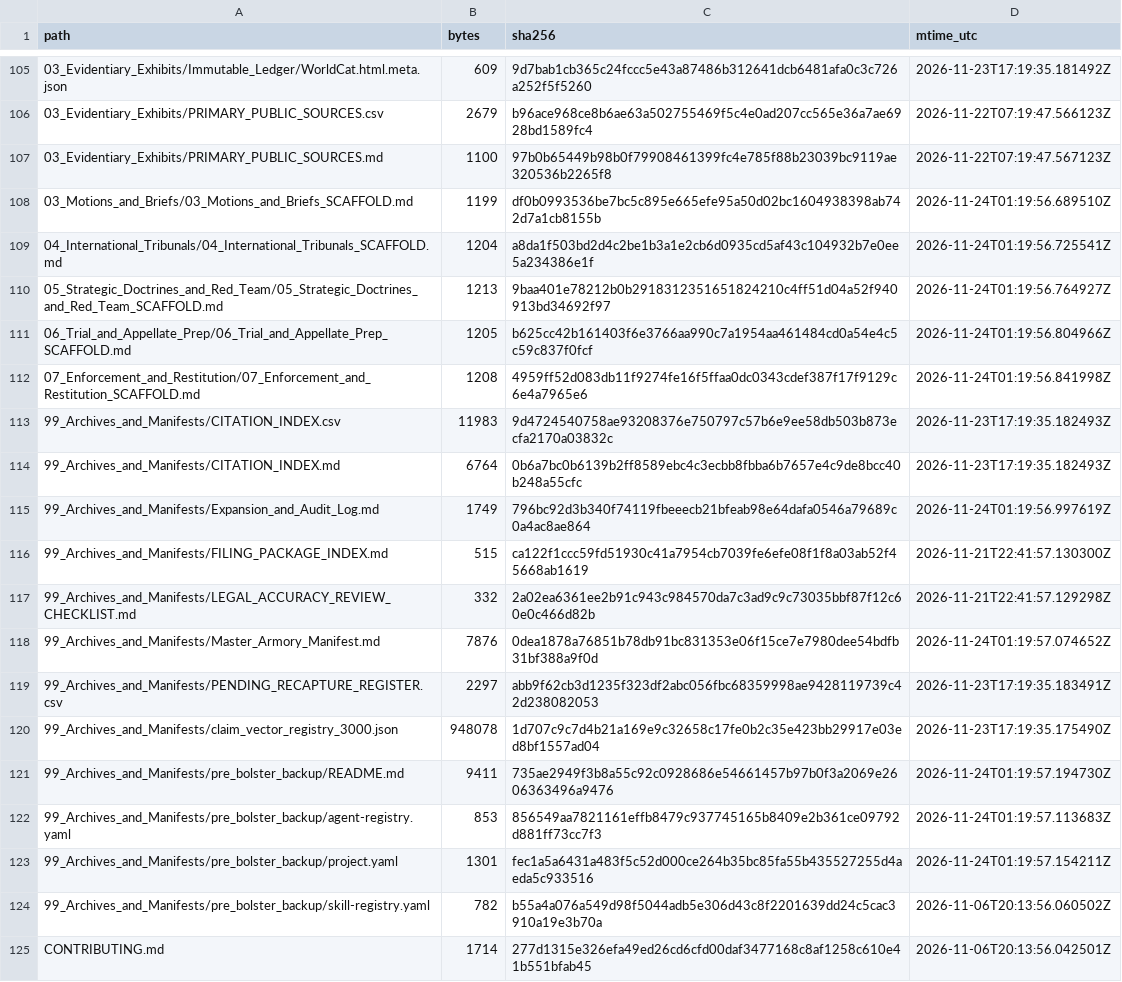
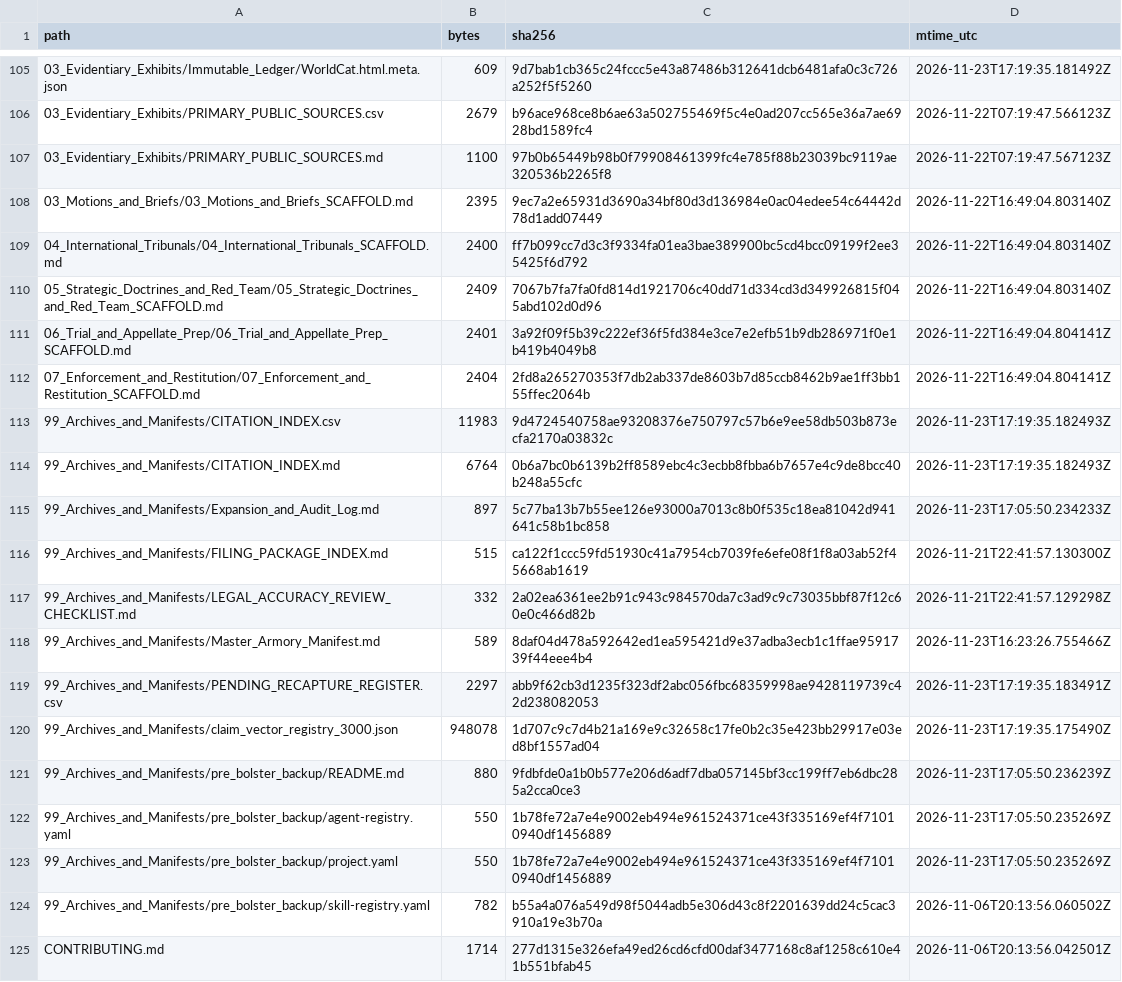
Before and after one commit to GlobalRestitutionAlliance/turtle-island-us-ak-native-village-of-marys-igloo-master-litigation, a CSV file: 99_Archives_and_Manifests/MANIFEST_SHA256.csv, drawn as a sheet; only a part is shown, gaps mark what is left out; the diff covers the shown part only.

```diff
--- a/99_Archives_and_Manifests/MANIFEST_SHA256.csv
+++ b/99_Archives_and_Manifests/MANIFEST_SHA256.csv
@@ -107,18 +107,18 @@ path,bytes,sha256,mtime_utc
 03_Evidentiary_Exhibits/PRIMARY_PUBLIC_SOURCES.md,1100,97b0b65449b98b0f79908461399fc4e785f88b23039bc9119ae320536b2265f8,2026-11-22T07:19:47.567123Z
-03_Motions_and_Briefs/03_Motions_and_Briefs_SCAFFOLD.md,1199,df0b0993536be7bc5c895e665efe95a50d02bc1604938398ab742d7a1cb8155b,2026-11-24T01:19:56.689510Z
-04_International_Tribunals/04_International_Tribunals_SCAFFOLD.md,1204,a8da1f503bd2d4c2be1b3a1e2cb6d0935cd5af43c104932b7e0ee5a234386e1f,2026-11-24T01:19:56.725541Z
-05_Strategic_Doctrines_and_Red_Team/05_Strategic_Doctrines_and_Red_Team_SCAFFOLD.md,1213,9baa401e78212b0b2918312351651824210c4ff51d04a52f940913bd34692f97,2026-11-24T01:19:56.764927Z
-06_Trial_and_Appellate_Prep/06_Trial_and_Appellate_Prep_SCAFFOLD.md,1205,b625cc42b161403f6e3766aa990c7a1954aa461484cd0a54e4c5c59c837f0fcf,2026-11-24T01:19:56.804966Z
-07_Enforcement_and_Restitution/07_Enforcement_and_Restitution_SCAFFOLD.md,1208,4959ff52d083db11f9274fe16f5ffaa0dc0343cdef387f17f9129c6e4a7965e6,2026-11-24T01:19:56.841998Z
+03_Motions_and_Briefs/03_Motions_and_Briefs_SCAFFOLD.md,2395,9ec7a2e65931d3690a34bf80d3d136984e0ac04edee54c64442d78d1add07449,2026-11-22T16:49:04.803140Z
+04_International_Tribunals/04_International_Tribunals_SCAFFOLD.md,2400,ff7b099cc7d3c3f9334fa01ea3bae389900bc5cd4bcc09199f2ee35425f6d792,2026-11-22T16:49:04.803140Z
+05_Strategic_Doctrines_and_Red_Team/05_Strategic_Doctrines_and_Red_Team_SCAFFOLD.md,2409,7067b7fa7fa0fd814d1921706c40dd71d334cd3d349926815f045abd102d0d96,2026-11-22T16:49:04.803140Z
+06_Trial_and_Appellate_Prep/06_Trial_and_Appellate_Prep_SCAFFOLD.md,2401,3a92f09f5b39c222ef36f5fd384e3ce7e2efb51b9db286971f0e1b419b4049b8,2026-11-22T16:49:04.804141Z
+07_Enforcement_and_Restitution/07_Enforcement_and_Restitution_SCAFFOLD.md,2404,2fd8a265270353f7db2ab337de8603b7d85ccb8462b9ae1ff3bb155ffec2064b,2026-11-22T16:49:04.804141Z
 99_Archives_and_Manifests/CITATION_INDEX.csv,11983,9d4724540758ae93208376e750797c57b6e9ee58db503b873ecfa2170a03832c,2026-11-23T17:19:35.182493Z
 99_Archives_and_Manifests/CITATION_INDEX.md,6764,0b6a7bc0b6139b2ff8589ebc4c3ecbb8fbba6b7657e4c9de8bcc40b248a55cfc,2026-11-23T17:19:35.182493Z
-99_Archives_and_Manifests/Expansion_and_Audit_Log.md,1749,796bc92d3b340f74119fbeeecb21bfeab98e64dafa0546a79689c0a4ac8ae864,2026-11-24T01:19:56.997619Z
+99_Archives_and_Manifests/Expansion_and_Audit_Log.md,897,5c77ba13b7b55ee126e93000a7013c8b0f535c18ea81042d941641c58b1bc858,2026-11-23T17:05:50.234233Z
 99_Archives_and_Manifests/FILING_PACKAGE_INDEX.md,515,ca122f1ccc59fd51930c41a7954cb7039fe6efe08f1f8a03ab52f45668ab1619,2026-11-21T22:41:57.130300Z
 99_Archives_and_Manifests/LEGAL_ACCURACY_REVIEW_CHECKLIST.md,332,2a02ea6361ee2b91c943c984570da7c3ad9c9c73035bbf87f12c60e0c466d82b,2026-11-21T22:41:57.129298Z
-99_Archives_and_Manifests/Master_Armory_Manifest.md,7876,0dea1878a76851b78db91bc831353e06f15ce7e7980dee54bdfb31bf388a9f0d,2026-11-24T01:19:57.074652Z
+99_Archives_and_Manifests/Master_Armory_Manifest.md,589,8daf04d478a592642ed1ea595421d9e37adba3ecb1c1ffae9591739f44eee4b4,2026-11-23T16:23:26.755466Z
 99_Archives_and_Manifests/PENDING_RECAPTURE_REGISTER.csv,2297,abb9f62cb3d1235f323df2abc056fbc68359998ae9428119739c42d238082053,2026-11-23T17:19:35.183491Z
 99_Archives_and_Manifests/claim_vector_registry_3000.json,948078,1d707c9c7d4b21a169e9c32658c17fe0b2c35e423bb29917e03ed8bf1557ad04,2026-11-23T17:19:35.175490Z
-99_Archives_and_Manifests/pre_bolster_backup/README.md,9411,735ae2949f3b8a55c92c0928686e54661457b97b0f3a2069e2606363496a9476,2026-11-24T01:19:57.194730Z
-99_Archives_and_Manifests/pre_bolster_backup/agent-registry.yaml,853,856549aa7821161effb8479c937745165b8409e2b361ce09792d881ff73cc7f3,2026-11-24T01:19:57.113683Z
-99_Archives_and_Manifests/pre_bolster_backup/project.yaml,1301,fec1a5a6431a483f5c52d000ce264b35bc85fa55b435527255d4aeda5c933516,2026-11-24T01:19:57.154211Z
+99_Archives_and_Manifests/pre_bolster_backup/README.md,880,9fdbfde0a1b0b577e206d6adf7dba057145bf3cc199ff7eb6dbc285a2cca0ce3,2026-11-23T17:05:50.236239Z
+99_Archives_and_Manifests/pre_bolster_backup/agent-registry.yaml,550,1b78fe72a7e4e9002eb494e961524371ce43f335169ef4f71010940df1456889,2026-11-23T17:05:50.235269Z
+99_Archives_and_Manifests/pre_bolster_backup/project.yaml,550,1b78fe72a7e4e9002eb494e961524371ce43f335169ef4f71010940df1456889,2026-11-23T17:05:50.235269Z
 99_Archives_and_Manifests/pre_bolster_backup/skill-registry.yaml,782,b55a4a076a549d98f5044adb5e306d43c8f2201639dd24c5cac3910a19e3b70a,2026-11-06T20:13:56.060502Z
```
Also changed, not shown: 86 edited cells elsewhere in this file, 39 other files.
